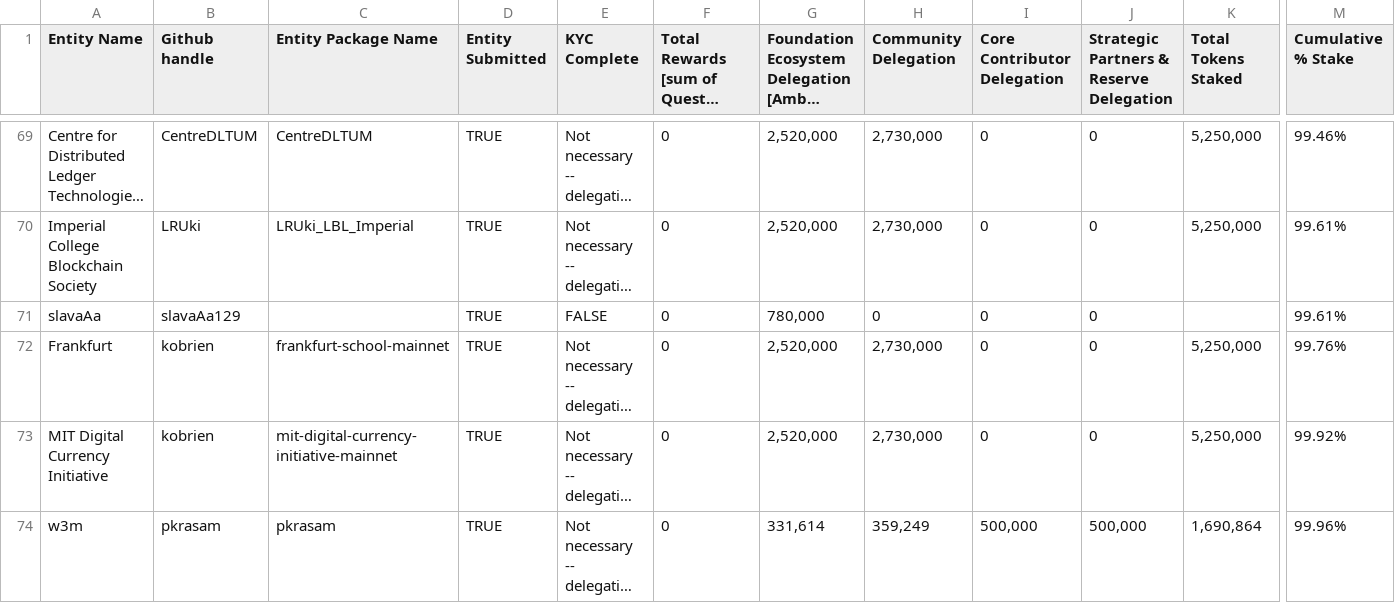
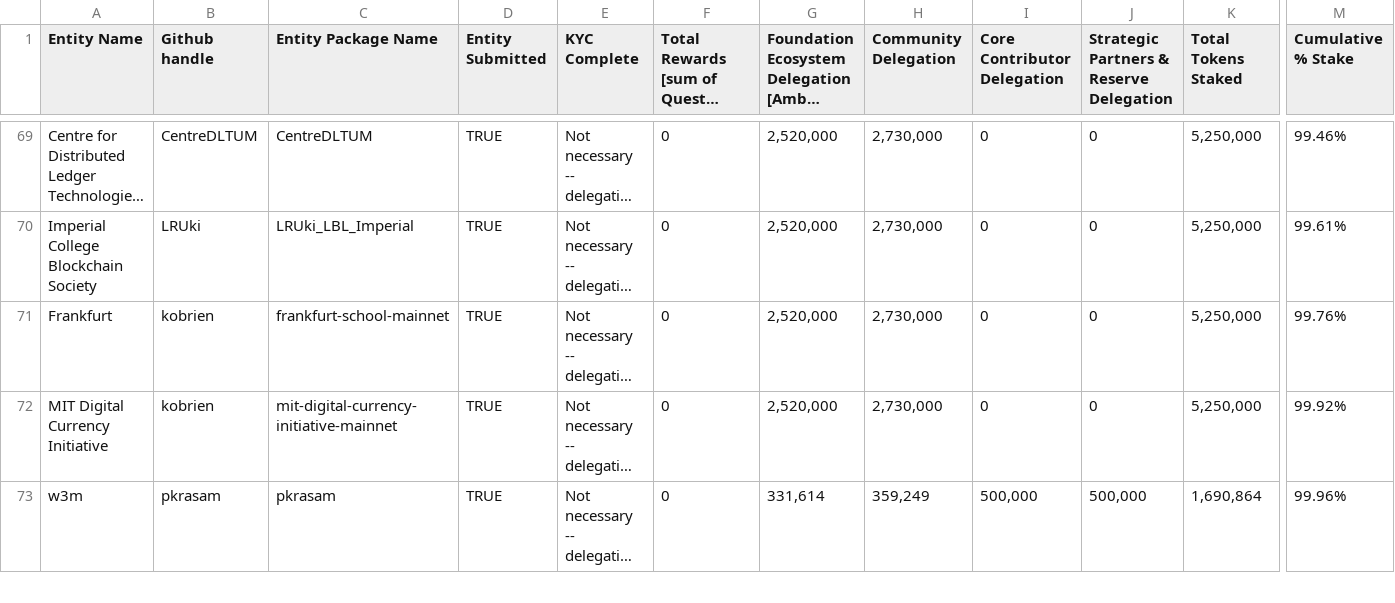
Before and after one commit to oasisprotocol/mainnet-entities, a CSV file: .github/allocations.csv, drawn as a sheet; only a part is shown, gaps mark what is left out; long unchanged cells end in …; rows hold the shown columns only; the diff names each change by its address in the sheet, - before the commit and + after, or states it on an @@ line.

Commit message:
Update allocations.csv
Remove unused entity

```diff
--- a/.github/allocations.csv
+++ b/.github/allocations.csv
-row 71: slavaAa | slavaAa129 |  | TRUE | FALSE | 0 | 780,000 | 0 | 0 | 0 |  | 99.61%
```
